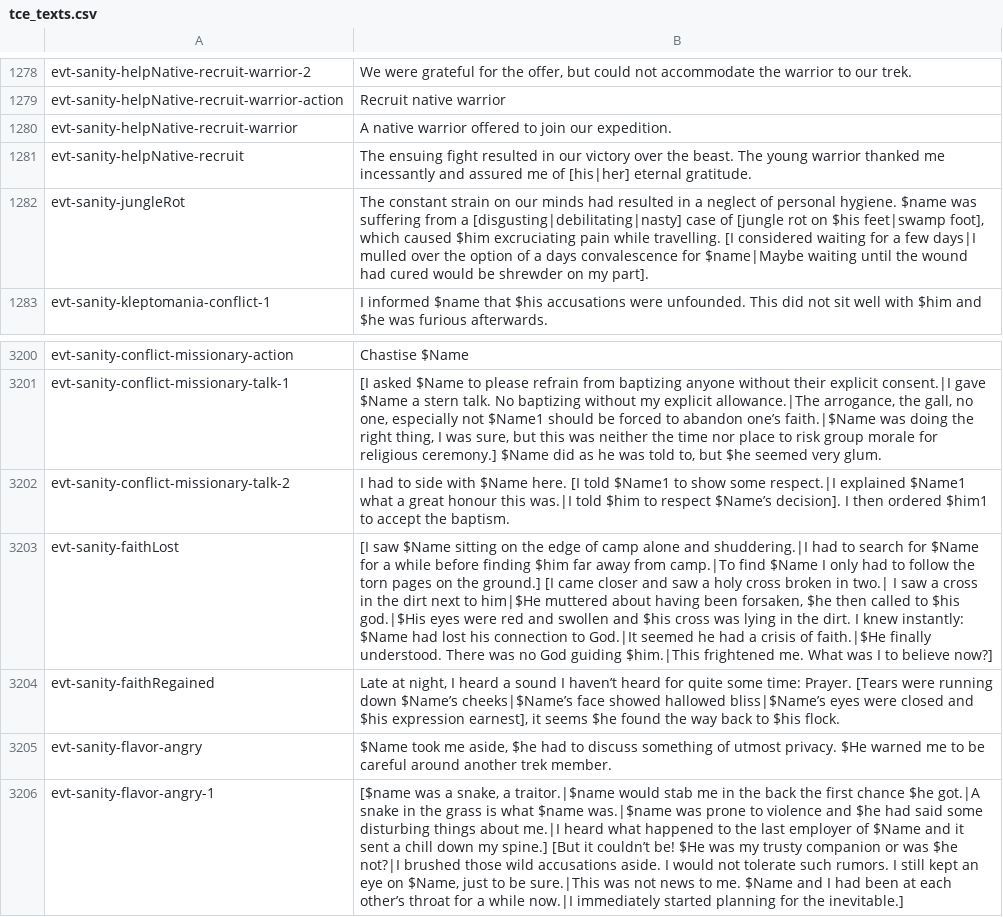
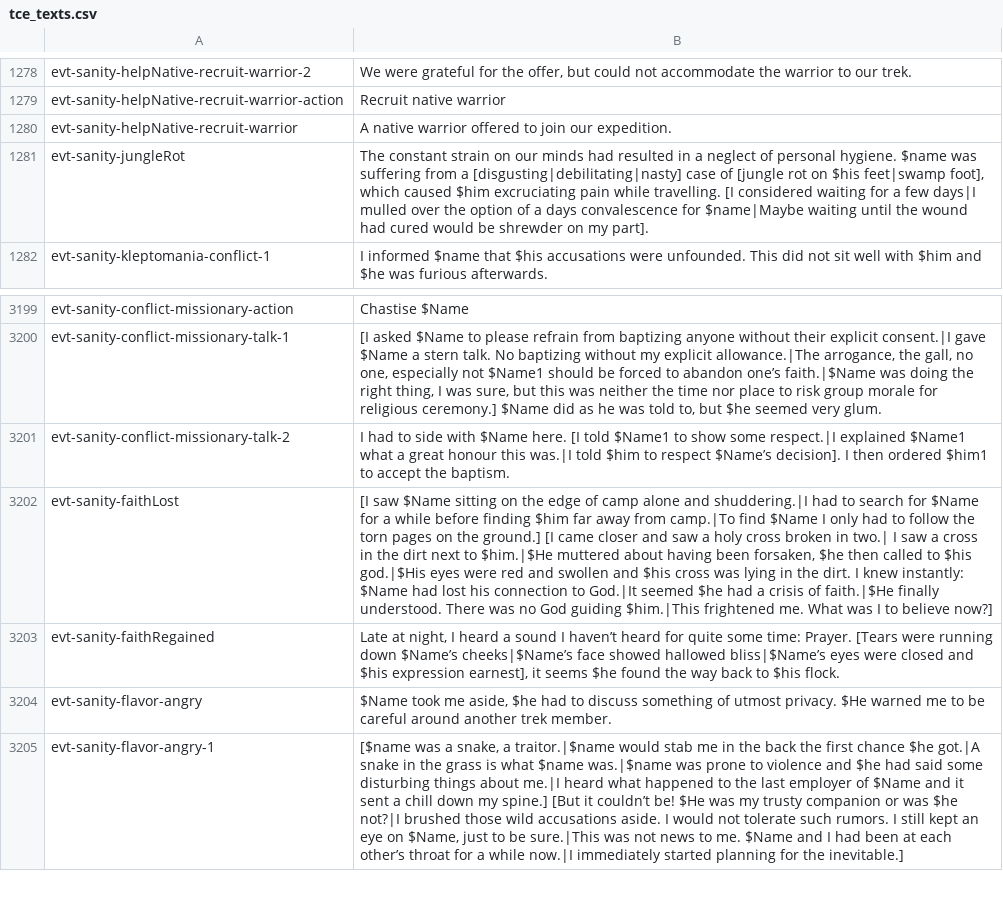
Before and after one commit to Maschinen-Mensch/curiousexpedition, a CSV file: tce_texts.csv, drawn as a sheet; only a part is shown, gaps mark what is left out; removed rows and columns are numbered as before the commit, all else as after; the diff names each change by its address in the sheet, - before the commit and + after, or states it on an @@ line.

```diff
--- a/tce_texts.csv
+++ b/tce_texts.csv
-row 1281: evt-sanity-helpNative-recruit | The ensuing fight resulted in our victory over the beast. The young warrior thanked me incessantly and assured me of [his|her] eternal gratitude.
-B3202: …next to him|$He muttered about having been forsaken, $he then called to $his god.|$His eyes were red and swollen and $his cross was lying in the dirt. I knew instantly: $Name had lost his connection to God.|It seemed he had a…
+B3202: …next to $him.|$He muttered about having been forsaken, $he then called to $his god.|$His eyes were red and swollen and $his cross was lying in the dirt. I knew instantly: $Name had lost his connection to God.|It seemed $he had a…
```
Also changed, not shown: 5 other files.
